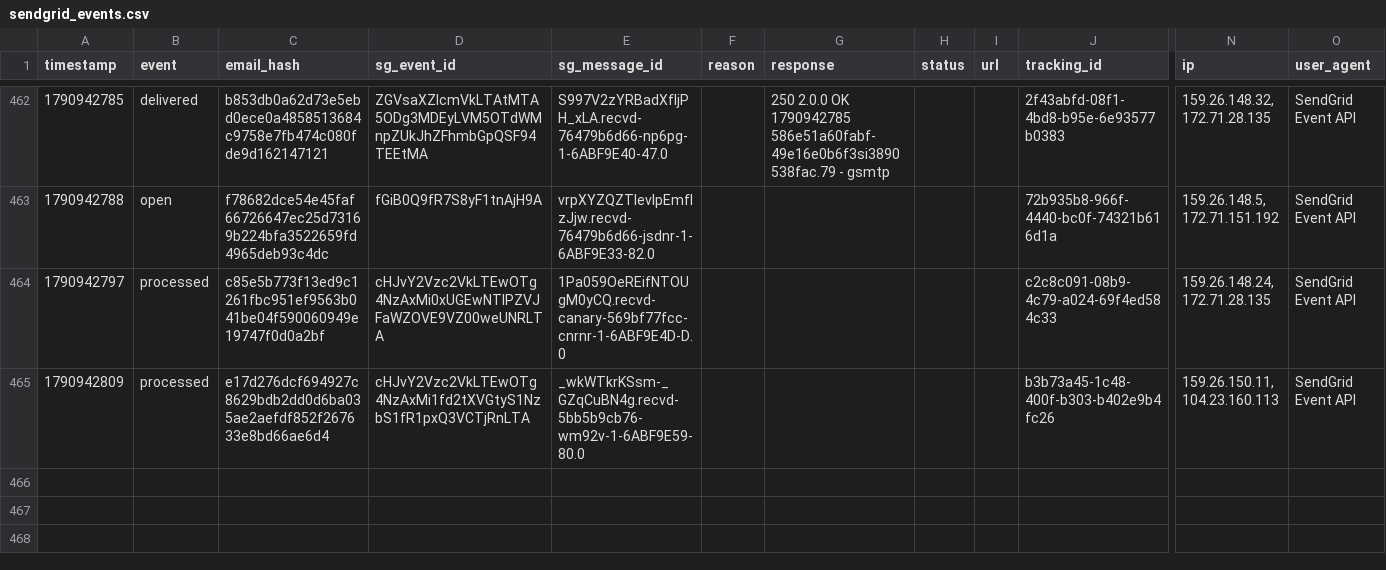
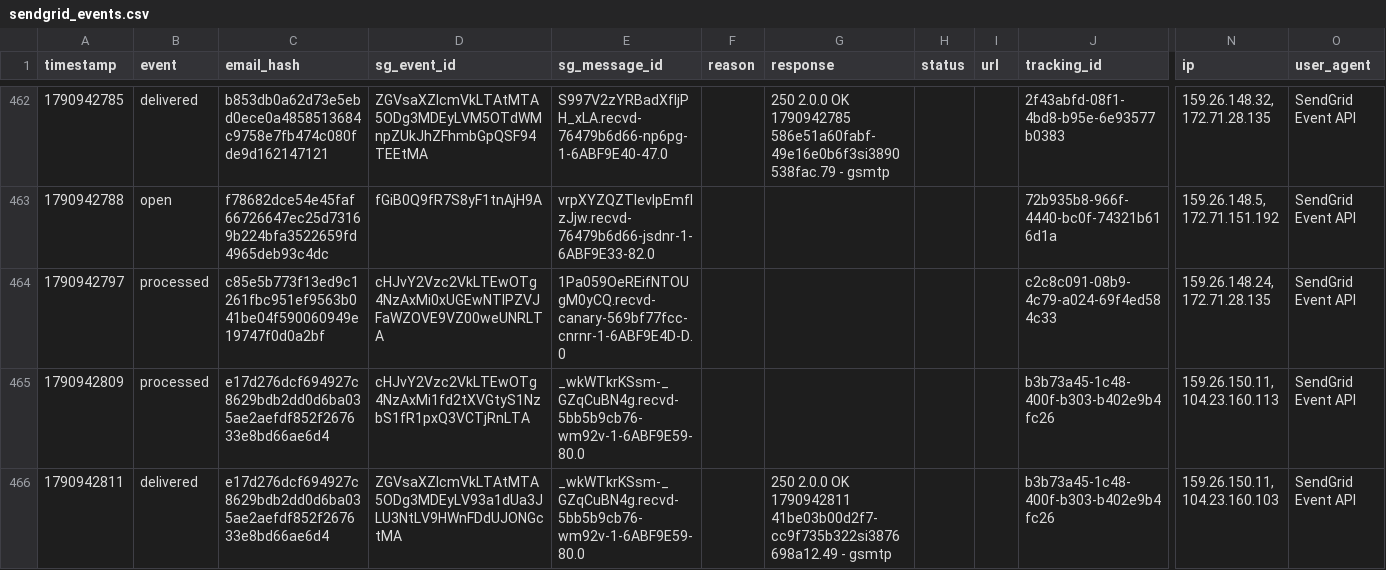
Before and after one commit to anandakeyclub-ops/permitmap-tracker, a CSV file: sendgrid_events.csv, drawn as a sheet; only a part is shown, gaps mark what is left out; rows hold the shown columns only; the diff names each change by its address in the sheet, - before the commit and + after, or states it on an @@ line.

Commit message:
tracking update 2026-10-02 12:07:07

```diff
--- a/sendgrid_events.csv
+++ b/sendgrid_events.csv
+row 466: 1790942811 | delivered | e17d276dcf694927c8629bdb2dd0d6ba035ae2aefdf852f267633e8bd66ae6d4 | ZGVsaXZlcmVkLTAtMTA5ODg3MDEyLV93a1dUa3JLU3NtLV9HWnFDdUJONGctMA | _wkWTkrKSsm-_GZqCuBN4g.recvd-5bb5b9cb76-wm92v-1-6ABF9E59-80.0 |  | 250 2.0.0 OK 1790942811 41be03b00d2f7-cc9f735b322si3876698a12.49 - gsmtp |  |  | b3b73a45-1c48-400f-b303-b402e9b4fc26 | 159.26.150.11, 104.23.160.103 | SendGrid Event API
```
